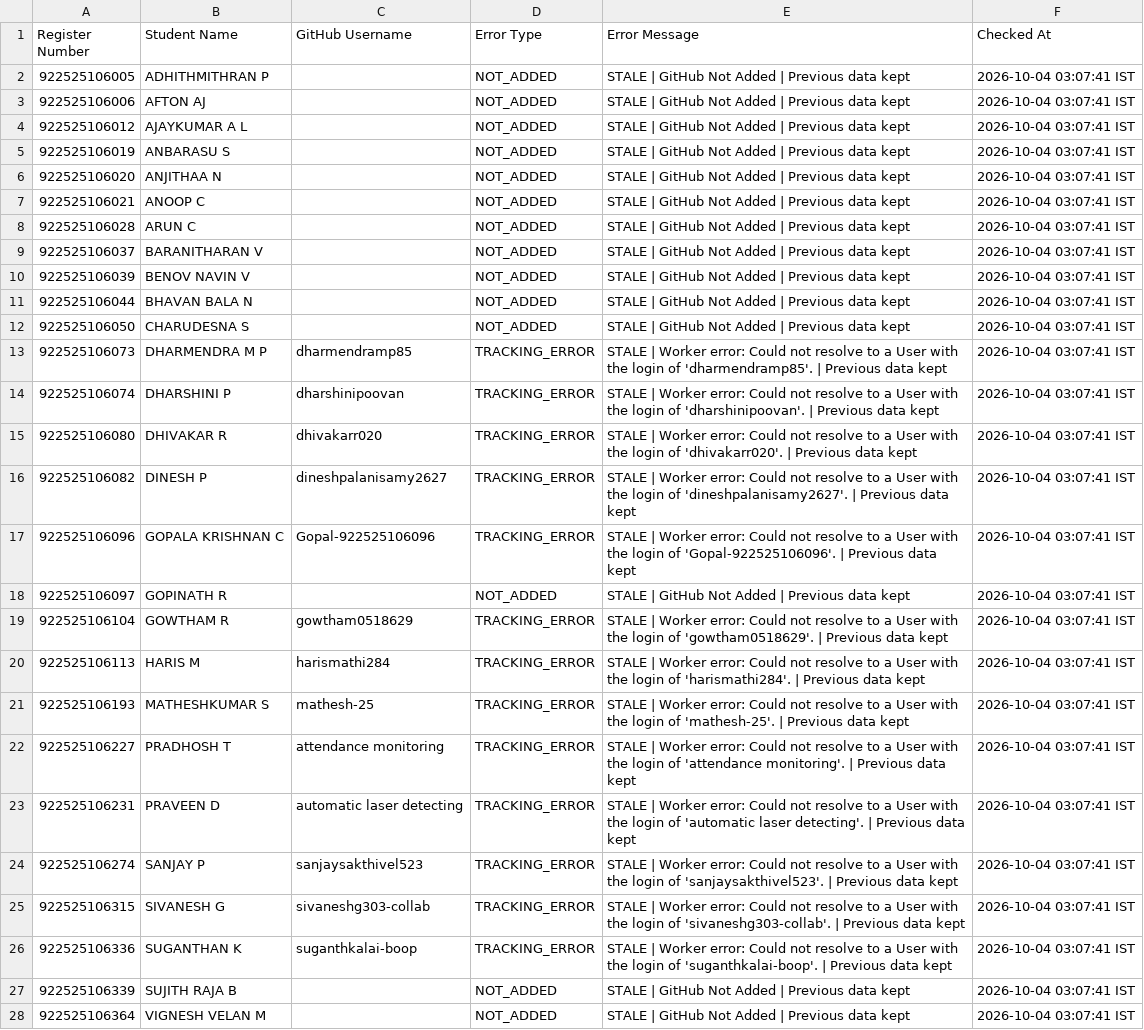
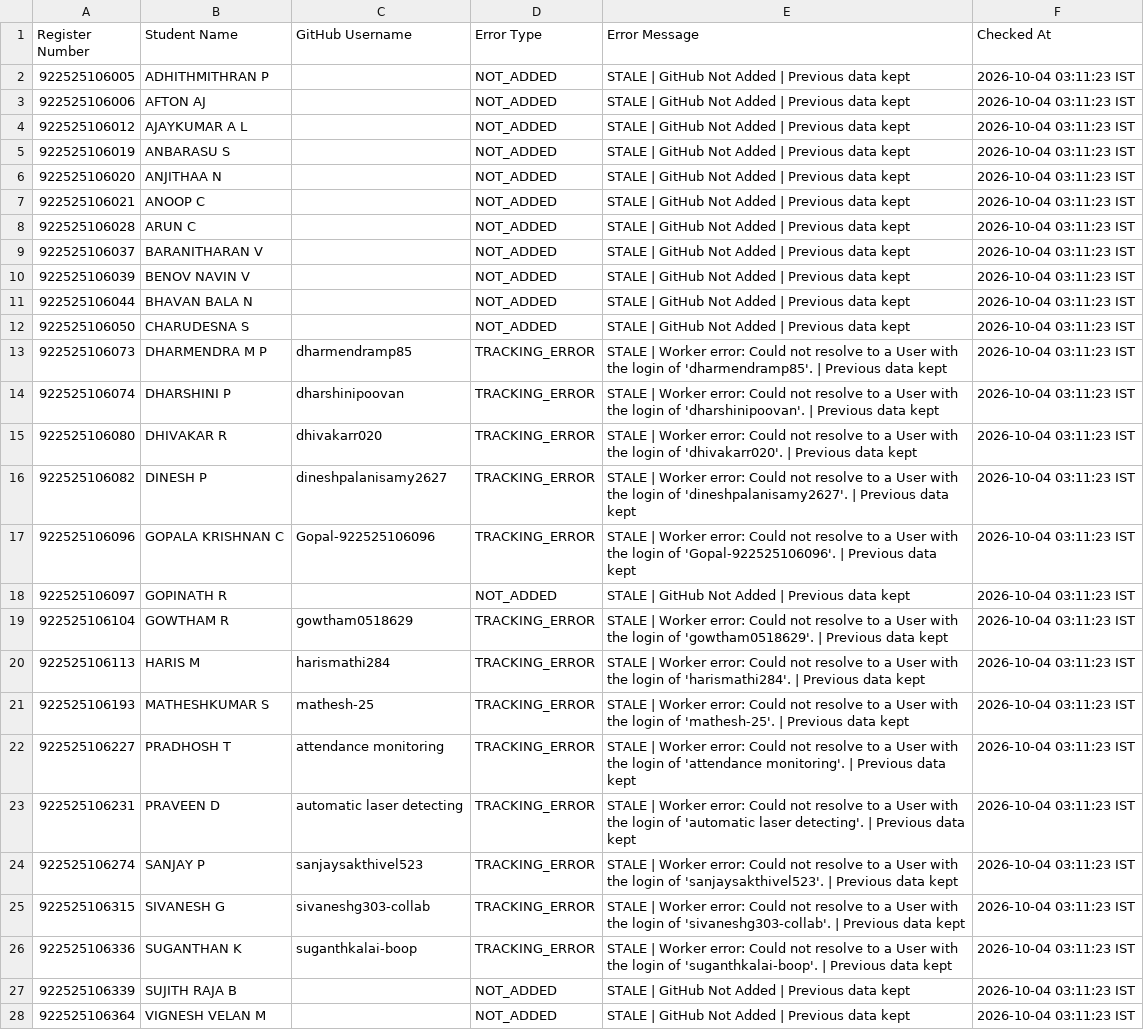
Before and after one commit to sabareesh2008/ECE-DEPARTMENT-coding-skills-tracker, a CSV file: GitHubErrors.csv, drawn as a sheet; the diff names each change by its address in the sheet, - before the commit and + after, or states it on an @@ line.

```diff
--- a/GitHubErrors.csv
+++ b/GitHubErrors.csv
-F2:F28 (Checked At): 2026-10-04 03:07:41 IST
+F2:F28 (Checked At): 2026-10-04 03:11:23 IST
```
Also changed, not shown: GitHubLiveData.csv, 1 other file.
